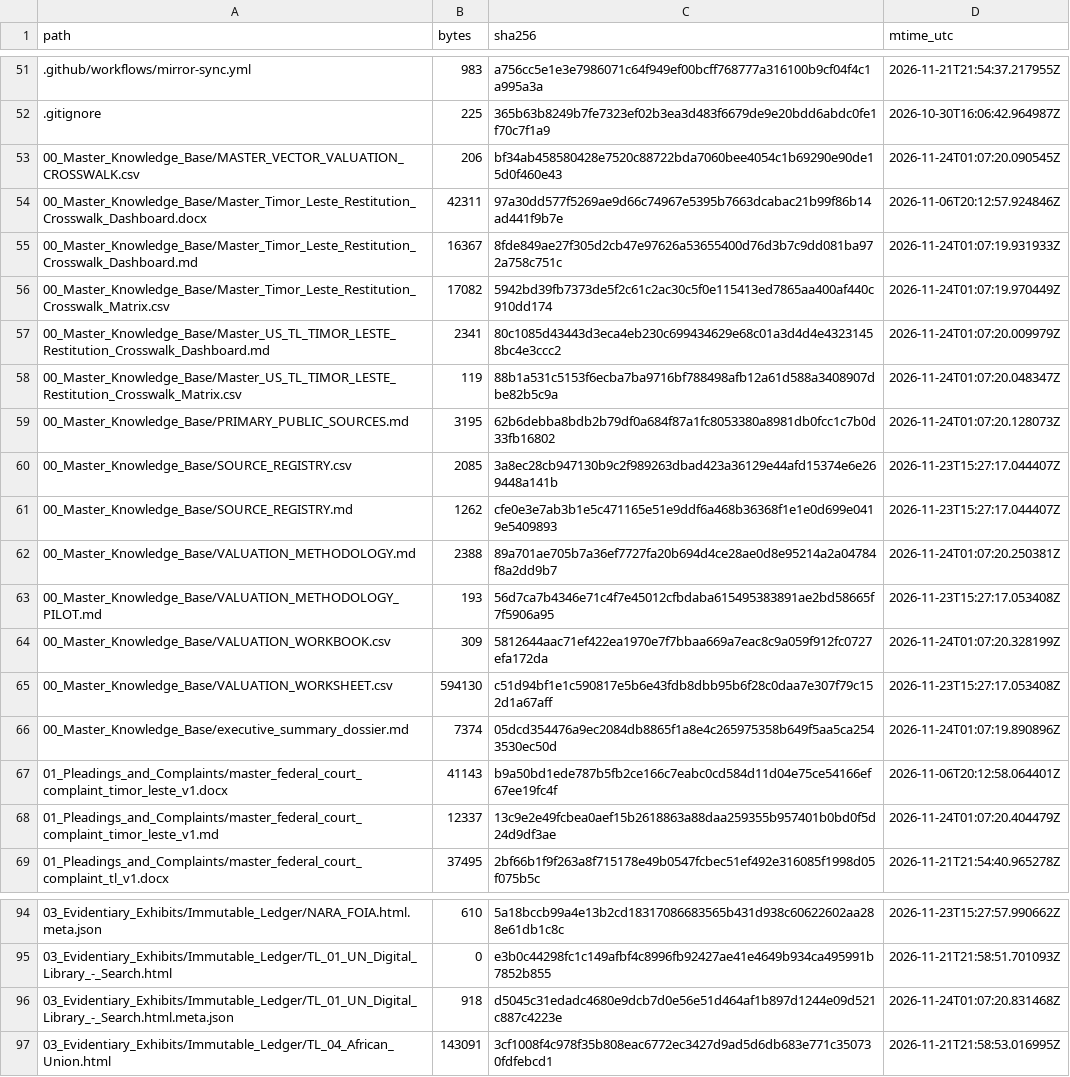
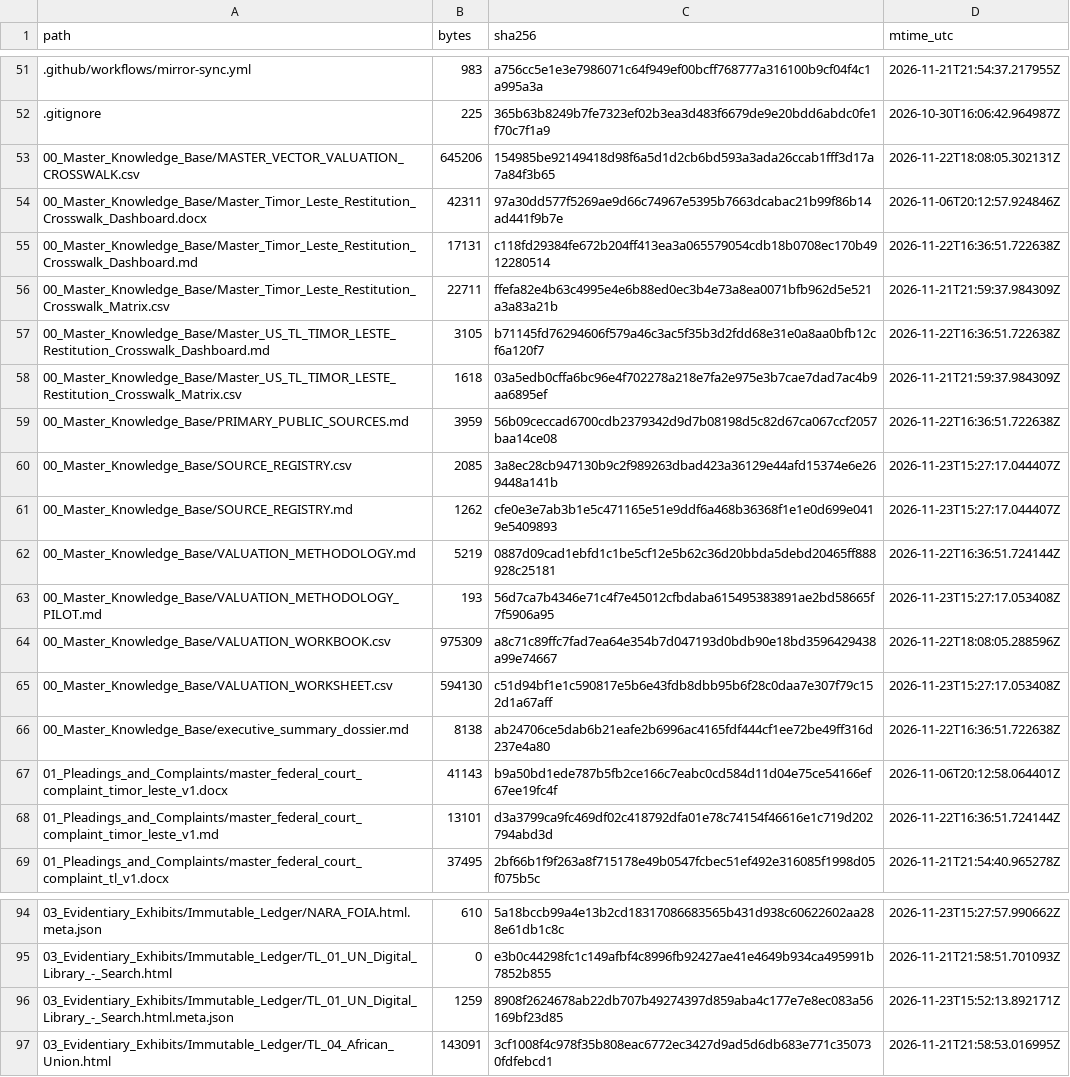
Before and after one commit to GlobalRestitutionAlliance/asia-us-tl-timor-leste-master-litigation, a CSV file: 99_Archives_and_Manifests/MANIFEST_SHA256.csv, drawn as a sheet; only a part is shown, gaps mark what is left out; the diff covers the shown part only.

```diff
--- a/99_Archives_and_Manifests/MANIFEST_SHA256.csv
+++ b/99_Archives_and_Manifests/MANIFEST_SHA256.csv
@@ -52,18 +52,18 @@ path,bytes,sha256,mtime_utc
 .gitignore,225,365b63b8249b7fe7323ef02b3ea3d483f6679de9e20bdd6abdc0fe1f70c7f1a9,2026-10-30T16:06:42.964987Z
-00_Master_Knowledge_Base/MASTER_VECTOR_VALUATION_CROSSWALK.csv,206,bf34ab458580428e7520c88722bda7060bee4054c1b69290e90de15d0f460e43,2026-11-24T01:07:20.090545Z
+00_Master_Knowledge_Base/MASTER_VECTOR_VALUATION_CROSSWALK.csv,645206,154985be92149418d98f6a5d1d2cb6bd593a3ada26ccab1fff3d17a7a84f3b65,2026-11-22T18:08:05.302131Z
 00_Master_Knowledge_Base/Master_Timor_Leste_Restitution_Crosswalk_Dashboard.docx,42311,97a30dd577f5269ae9d66c74967e5395b7663dcabac21b99f86b14ad441f9b7e,2026-11-06T20:12:57.924846Z
-00_Master_Knowledge_Base/Master_Timor_Leste_Restitution_Crosswalk_Dashboard.md,16367,8fde849ae27f305d2cb47e97626a53655400d76d3b7c9dd081ba972a758c751c,2026-11-24T01:07:19.931933Z
-00_Master_Knowledge_Base/Master_Timor_Leste_Restitution_Crosswalk_Matrix.csv,17082,5942bd39fb7373de5f2c61c2ac30c5f0e115413ed7865aa400af440c910dd174,2026-11-24T01:07:19.970449Z
-00_Master_Knowledge_Base/Master_US_TL_TIMOR_LESTE_Restitution_Crosswalk_Dashboard.md,2341,80c1085d43443d3eca4eb230c699434629e68c01a3d4d4e43231458bc4e3ccc2,2026-11-24T01:07:20.009979Z
-00_Master_Knowledge_Base/Master_US_TL_TIMOR_LESTE_Restitution_Crosswalk_Matrix.csv,119,88b1a531c5153f6ecba7ba9716bf788498afb12a61d588a3408907dbe82b5c9a,2026-11-24T01:07:20.048347Z
-00_Master_Knowledge_Base/PRIMARY_PUBLIC_SOURCES.md,3195,62b6debba8bdb2b79df0a684f87a1fc8053380a8981db0fcc1c7b0d33fb16802,2026-11-24T01:07:20.128073Z
+00_Master_Knowledge_Base/Master_Timor_Leste_Restitution_Crosswalk_Dashboard.md,17131,c118fd29384fe672b204ff413ea3a065579054cdb18b0708ec170b4912280514,2026-11-22T16:36:51.722638Z
+00_Master_Knowledge_Base/Master_Timor_Leste_Restitution_Crosswalk_Matrix.csv,22711,ffefa82e4b63c4995e4e6b88ed0ec3b4e73a8ea0071bfb962d5e521a3a83a21b,2026-11-21T21:59:37.984309Z
+00_Master_Knowledge_Base/Master_US_TL_TIMOR_LESTE_Restitution_Crosswalk_Dashboard.md,3105,b71145fd76294606f579a46c3ac5f35b3d2fdd68e31e0a8aa0bfb12cf6a120f7,2026-11-22T16:36:51.722638Z
+00_Master_Knowledge_Base/Master_US_TL_TIMOR_LESTE_Restitution_Crosswalk_Matrix.csv,1618,03a5edb0cffa6bc96e4f702278a218e7fa2e975e3b7cae7dad7ac4b9aa6895ef,2026-11-21T21:59:37.984309Z
+00_Master_Knowledge_Base/PRIMARY_PUBLIC_SOURCES.md,3959,56b09ceccad6700cdb2379342d9d7b08198d5c82d67ca067ccf2057baa14ce08,2026-11-22T16:36:51.722638Z
 00_Master_Knowledge_Base/SOURCE_REGISTRY.csv,2085,3a8ec28cb947130b9c2f989263dbad423a36129e44afd15374e6e269448a141b,2026-11-23T15:27:17.044407Z
 00_Master_Knowledge_Base/SOURCE_REGISTRY.md,1262,cfe0e3e7ab3b1e5c471165e51e9ddf6a468b36368f1e1e0d699e0419e5409893,2026-11-23T15:27:17.044407Z
-00_Master_Knowledge_Base/VALUATION_METHODOLOGY.md,2388,89a701ae705b7a36ef7727fa20b694d4ce28ae0d8e95214a2a04784f8a2dd9b7,2026-11-24T01:07:20.250381Z
+00_Master_Knowledge_Base/VALUATION_METHODOLOGY.md,5219,0887d09cad1ebfd1c1be5cf12e5b62c36d20bbda5debd20465ff888928c25181,2026-11-22T16:36:51.724144Z
 00_Master_Knowledge_Base/VALUATION_METHODOLOGY_PILOT.md,193,56d7ca7b4346e71c4f7e45012cfbdaba615495383891ae2bd58665f7f5906a95,2026-11-23T15:27:17.053408Z
-00_Master_Knowledge_Base/VALUATION_WORKBOOK.csv,309,5812644aac71ef422ea1970e7f7bbaa669a7eac8c9a059f912fc0727efa172da,2026-11-24T01:07:20.328199Z
+00_Master_Knowledge_Base/VALUATION_WORKBOOK.csv,975309,a8c71c89ffc7fad7ea64e354b7d047193d0bdb90e18bd3596429438a99e74667,2026-11-22T18:08:05.288596Z
 00_Master_Knowledge_Base/VALUATION_WORKSHEET.csv,594130,c51d94bf1e1c590817e5b6e43fdb8dbb95b6f28c0daa7e307f79c152d1a67aff,2026-11-23T15:27:17.053408Z
-00_Master_Knowledge_Base/executive_summary_dossier.md,7374,05dcd354476a9ec2084db8865f1a8e4c265975358b649f5aa5ca2543530ec50d,2026-11-24T01:07:19.890896Z
+00_Master_Knowledge_Base/executive_summary_dossier.md,8138,ab24706ce5dab6b21eafe2b6996ac4165fdf444cf1ee72be49ff316d237e4a80,2026-11-22T16:36:51.722638Z
 01_Pleadings_and_Complaints/master_federal_court_complaint_timor_leste_v1.docx,41143,b9a50bd1ede787b5fb2ce166c7eabc0cd584d11d04e75ce54166ef67ee19fc4f,2026-11-06T20:12:58.064401Z
-01_Pleadings_and_Complaints/master_federal_court_complaint_timor_leste_v1.md,12337,13c9e2e49fcbea0aef15b2618863a88daa259355b957401b0bd0f5d24d9df3ae,2026-11-24T01:07:20.404479Z
+01_Pleadings_and_Complaints/master_federal_court_complaint_timor_leste_v1.md,13101,d3a3799ca9fc469df02c418792dfa01e78c74154f46616e1c719d202794abd3d,2026-11-22T16:36:51.724144Z
 01_Pleadings_and_Complaints/master_federal_court_complaint_tl_v1.docx,37495,2bf66b1f9f263a8f715178e49b0547fcbec51ef492e316085f1998d05f075b5c,2026-11-21T21:54:40.965278Z
@@ -95,3 +95,3 @@ path,bytes,sha256,mtime_utc
 03_Evidentiary_Exhibits/Immutable_Ledger/TL_01_UN_Digital_Library_-_Search.html,0,e3b0c44298fc1c149afbf4c8996fb92427ae41e4649b934ca495991b7852b855,2026-11-21T21:58:51.701093Z
-03_Evidentiary_Exhibits/Immutable_Ledger/TL_01_UN_Digital_Library_-_Search.html.meta.json,918,d5045c31edadc4680e9dcb7d0e56e51d464af1b897d1244e09d521c887c4223e,2026-11-24T01:07:20.831468Z
+03_Evidentiary_Exhibits/Immutable_Ledger/TL_01_UN_Digital_Library_-_Search.html.meta.json,1259,8908f2624678ab22db707b49274397d859aba4c177e7e8ec083a56169bf23d85,2026-11-23T15:52:13.892171Z
 03_Evidentiary_Exhibits/Immutable_Ledger/TL_04_African_Union.html,143091,3cf1008f4c978f35b808eac6772ec3427d9ad5d6db683e771c350730fdfebcd1,2026-11-21T21:58:53.016995Z
```
Also changed, not shown: 32 edited cells elsewhere in this file, 00_Master_Knowledge_Base/Master_Timor_Leste_Restitution_Crosswalk_Matrix.csv, 21 other files.
